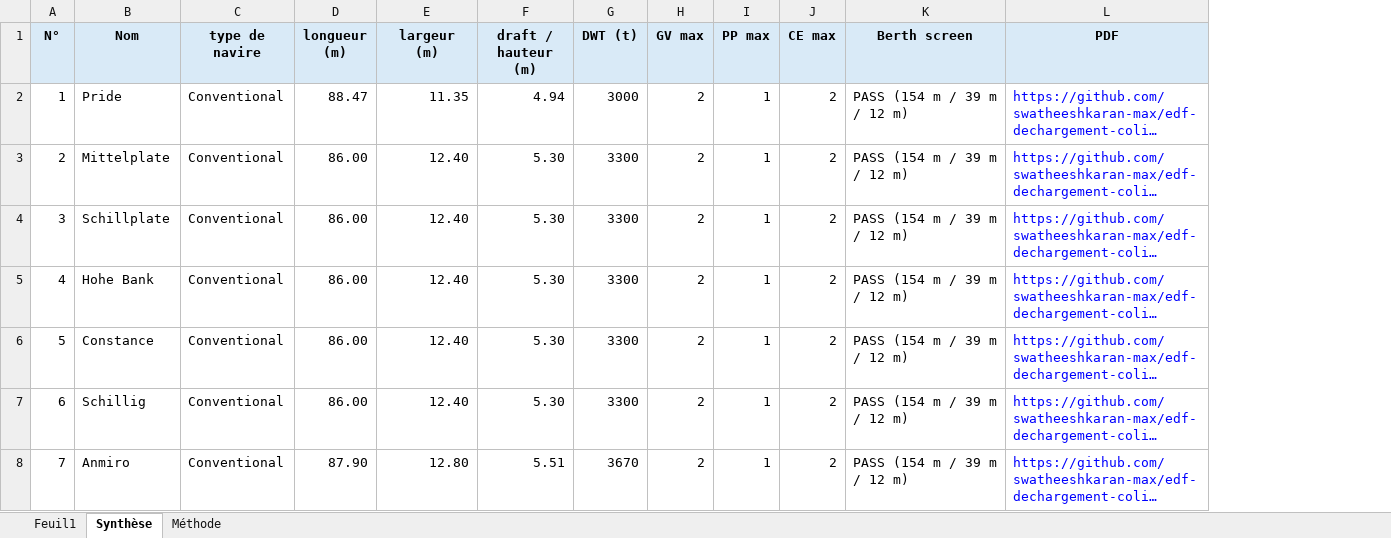
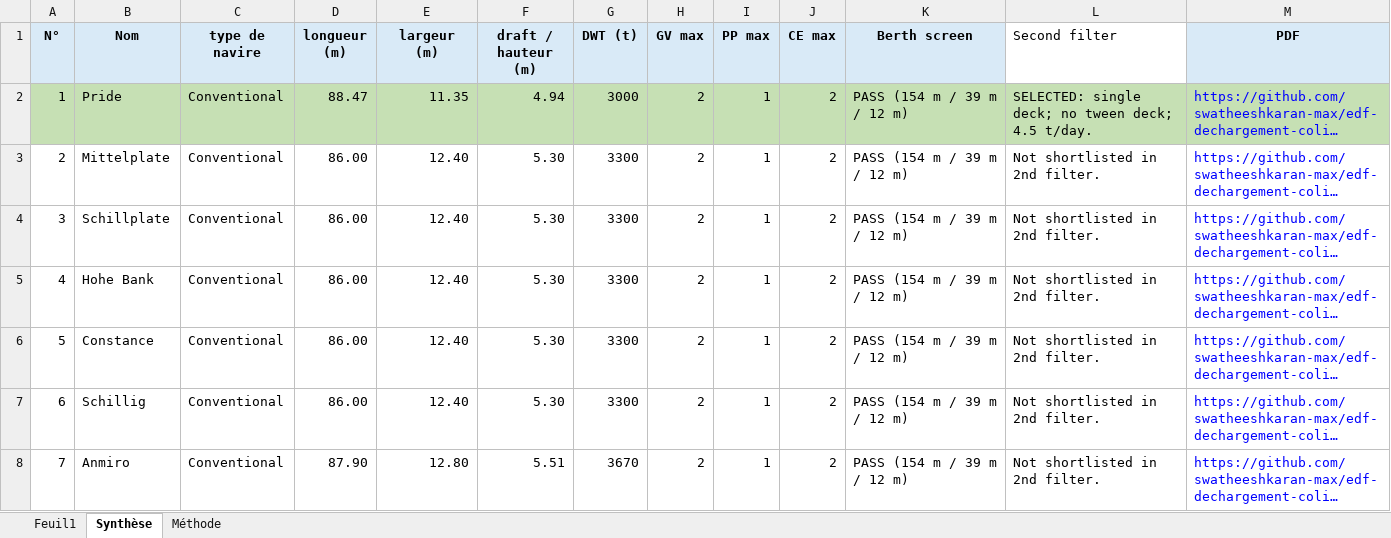
Before and after one commit to swatheeshkaran-max/edf-dechargement-colis, an Excel workbook: convois_epr2.xlsx, sheet Synthèse, drawn as a sheet; only a part is shown; long unchanged cells end in …; values as stored, in another font and other column widths than the file's, no borders; table styles not drawn; addresses are those after the commit; the diff covers the shown part only; the diff names each change by its address in the sheet, - before the commit and + after, or states it on an @@ line.

```diff
--- a/convois_epr2.xlsx (sheet Synthèse)
+++ b/convois_epr2.xlsx (sheet Synthèse)
+column L (Second filter), rows 2-8: SELECTED: single deck; no tween deck; 4.5 t/day. | Not shortlisted in 2nd filter. | Not shortlisted in 2nd filter. | Not shortlisted in 2nd filter. | Not shortlisted in 2nd filter. | Not shortlisted in 2nd filter. | Not shortlisted in 2nd filter.
-A2:K2 fill: none
+A2:K2 fill: #C6E0B4
-M2 fill: none
+M2 fill: #C6E0B4
```
Also changed, not shown: cell formats elsewhere in this sheet, sheet Feuil1, sheet Méthode, vertom_convois_epr2.xlsx.
